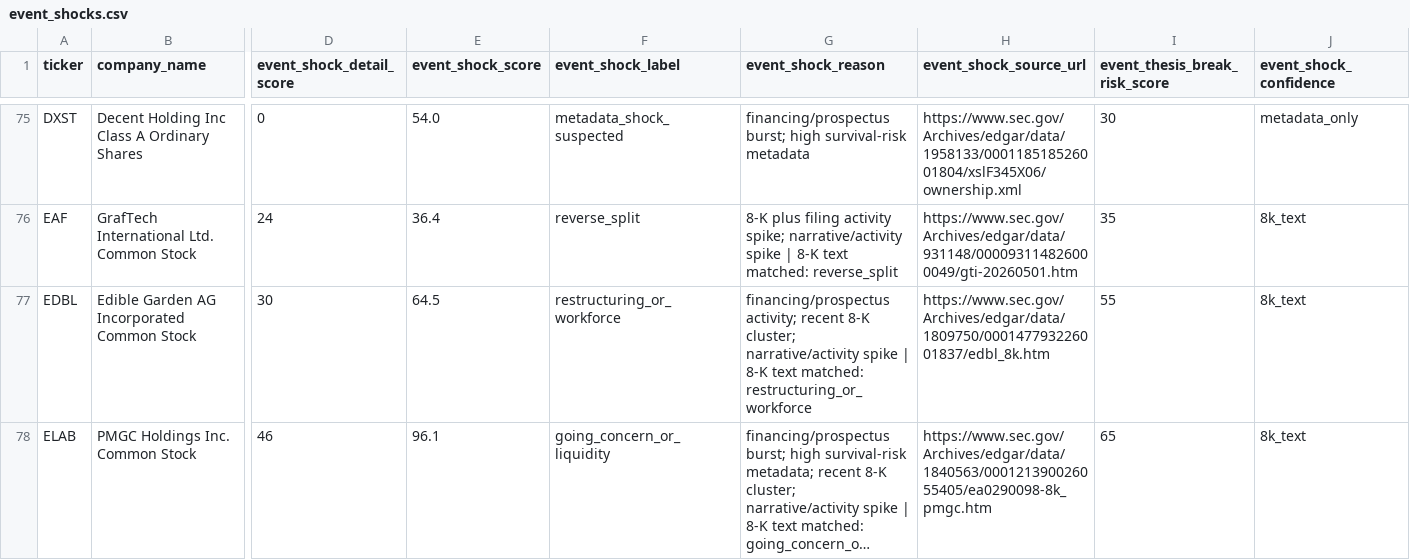
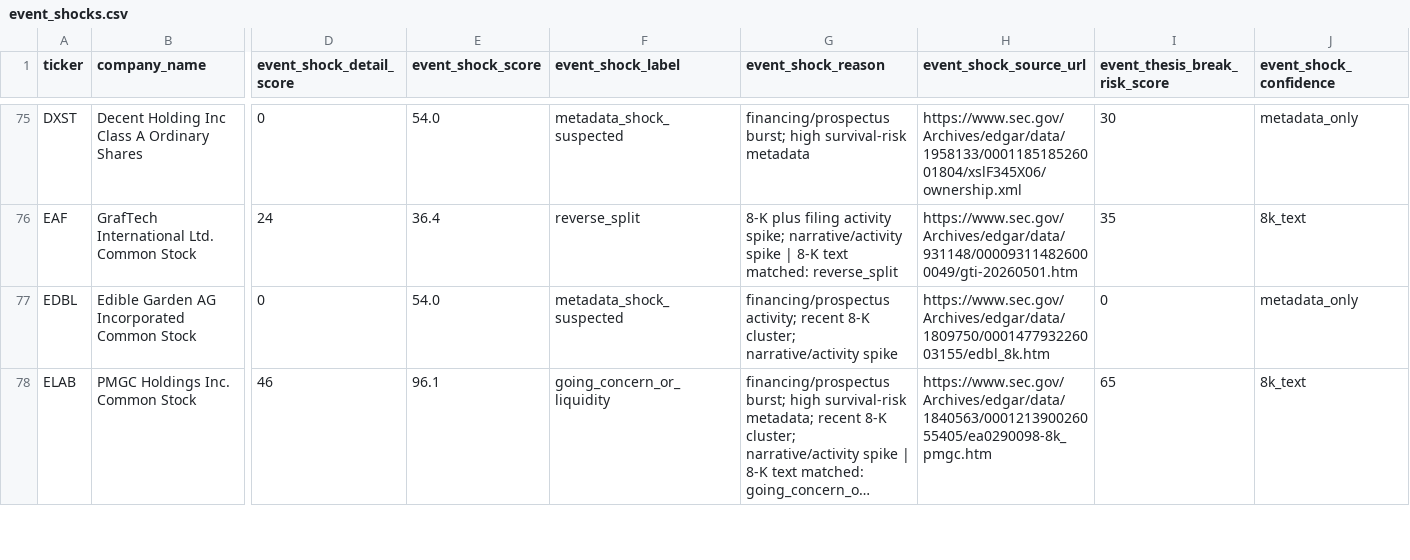
Before and after one commit to Kastnermj/mysterymachine, a CSV file: data/processed/event_shocks.csv, drawn as a sheet; only a part is shown, gaps mark what is left out; long unchanged cells end in …; the diff covers the shown part only; the diff names each change by its address in the sheet, - before the commit and + after, or states it on an @@ line.

```diff
--- a/data/processed/event_shocks.csv
+++ b/data/processed/event_shocks.csv
-D77 (event_shock_detail_score): 30
+D77 (event_shock_detail_score): 0
-E77 (event_shock_score): 64.5
+E77 (event_shock_score): 54.0
-F77 (event_shock_label): restructuring_or_workforce
+F77 (event_shock_label): metadata_shock_suspected
-G77 (event_shock_reason): …narrative/activity spike | 8-K text matched: restructuring_or_workforce
+G77 (event_shock_reason): …narrative/activity spike
-H77 (event_shock_source_url): https://www.sec.gov/Archives/edgar/data/1809750/000147793226001837/edbl_8k.htm
+H77 (event_shock_source_url): https://www.sec.gov/Archives/edgar/data/1809750/000147793226003155/edbl_8k.htm
-I77 (event_thesis_break_risk_score): 55
+I77 (event_thesis_break_risk_score): 0
-J77 (event_shock_confidence): 8k_text
+J77 (event_shock_confidence): metadata_only
```
Also changed, not shown: 25 edited cells elsewhere in this file, data/processed/fundamentals_stub.csv, data/processed/price_history_features.csv, 11 other files.
